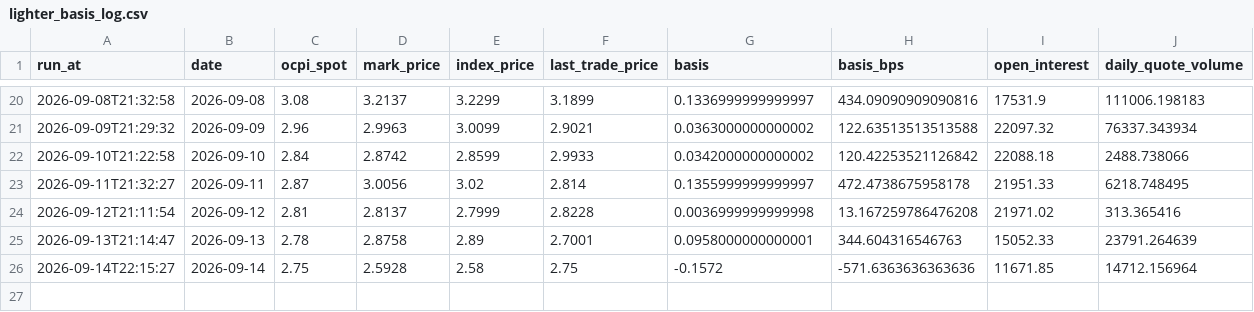
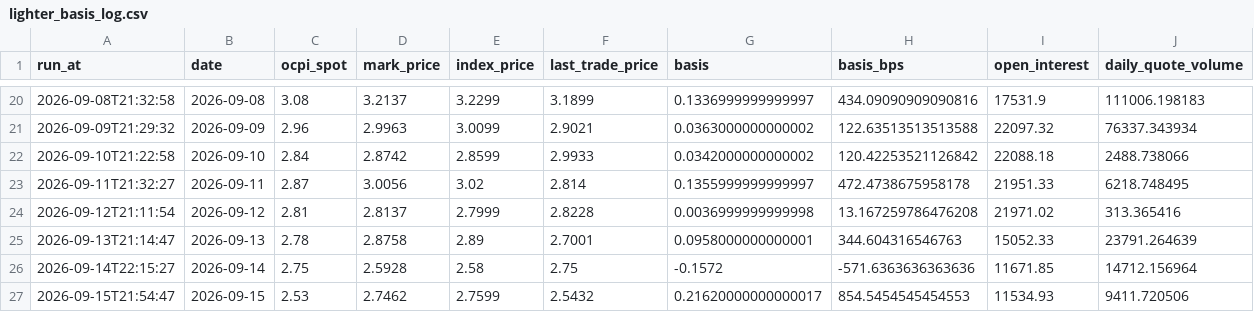
Before and after one commit to pepeelvis/ornn-h100-predictor, a CSV file: lighter_basis_log.csv, drawn as a sheet; only a part is shown, gaps mark what is left out.

```diff
--- a/lighter_basis_log.csv
+++ b/lighter_basis_log.csv
@@ -26 +26,2 @@ run_at,date,ocpi_spot,mark_price,index_price,last_trade_price,basis,basis_bps,op
 2026-09-14T22:15:27,2026-09-14,2.75,2.5928,2.58,2.75,-0.1572,-571.6363636363636,11671.85,14712.156964
+2026-09-15T21:54:47,2026-09-15,2.53,2.7462,2.7599,2.5432,0.21620000000000017,854.5454545454553,11534.93,9411.720506
```
Also changed, not shown: predictions_log.csv, 1 other file.
